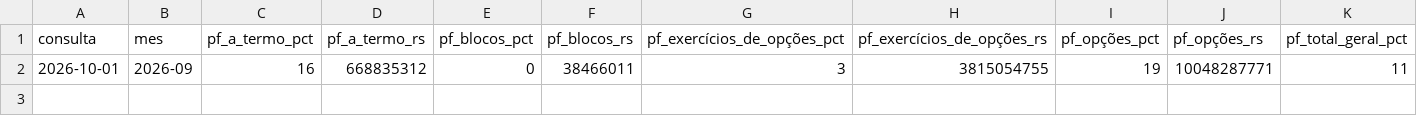
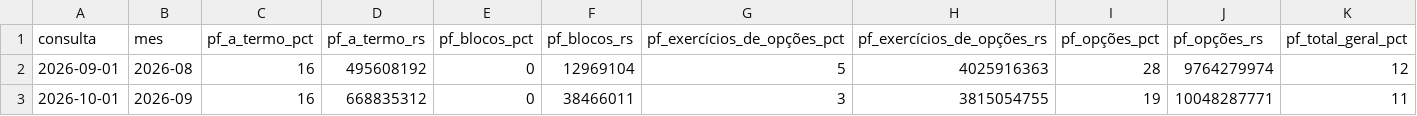
Before and after one commit to rlavourinha/xpi-update, a CSV file: data/b3_bdi_pf_mensal.csv, drawn as a sheet; only a part is shown; rows hold the shown columns only; the diff names each change by its address in the sheet, - before the commit and + after, or states it on an @@ line.

```diff
--- a/data/b3_bdi_pf_mensal.csv
+++ b/data/b3_bdi_pf_mensal.csv
+row 2: 2026-09-01 | 2026-08 | 16 | 495608192 | 0 | 12969104 | 5 | 4025916363 | 28 | 9764279974 | 12
```
Also changed, not shown: data/b3_adtv_mensal.csv, data/b3_bdi_diario.csv, 5 other files.
